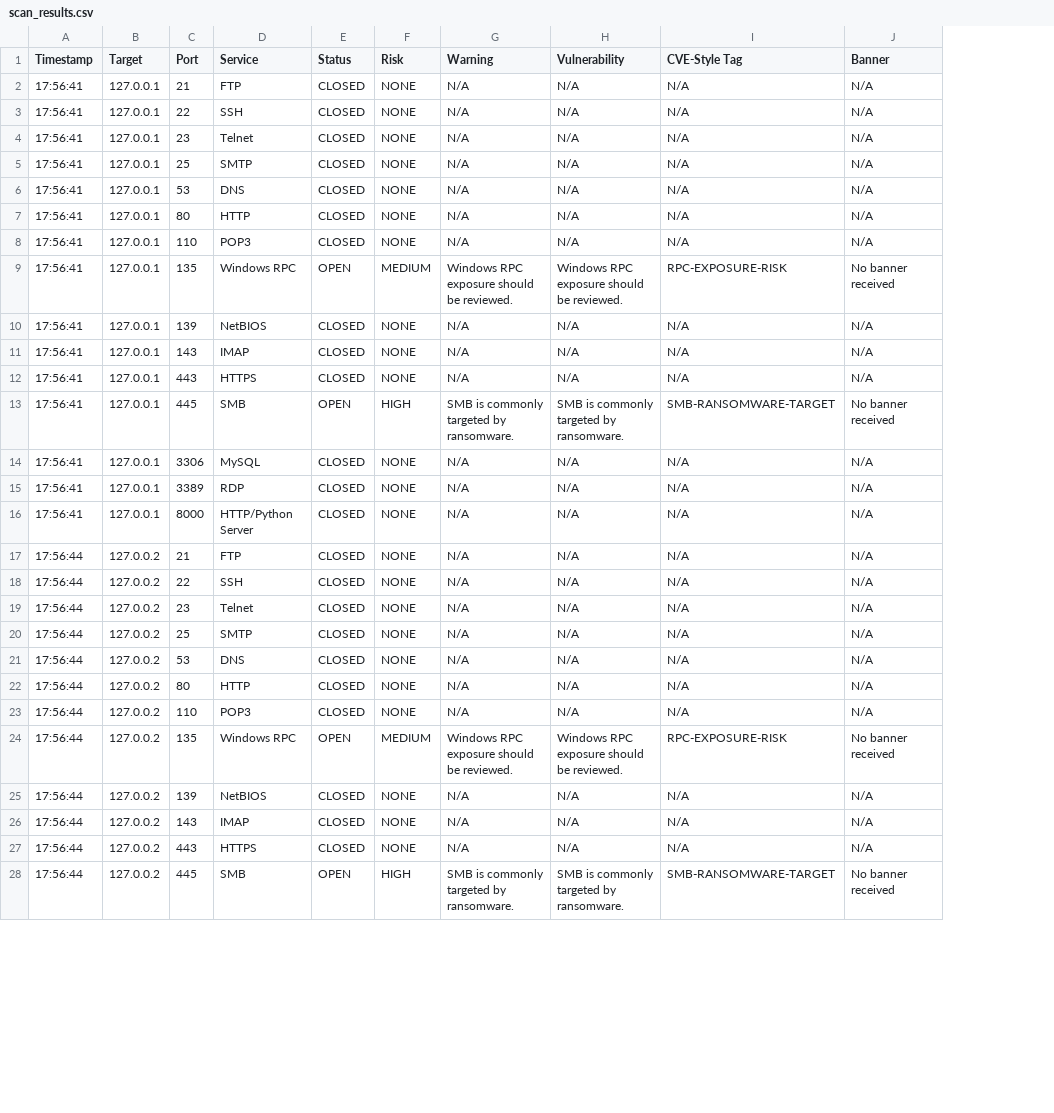
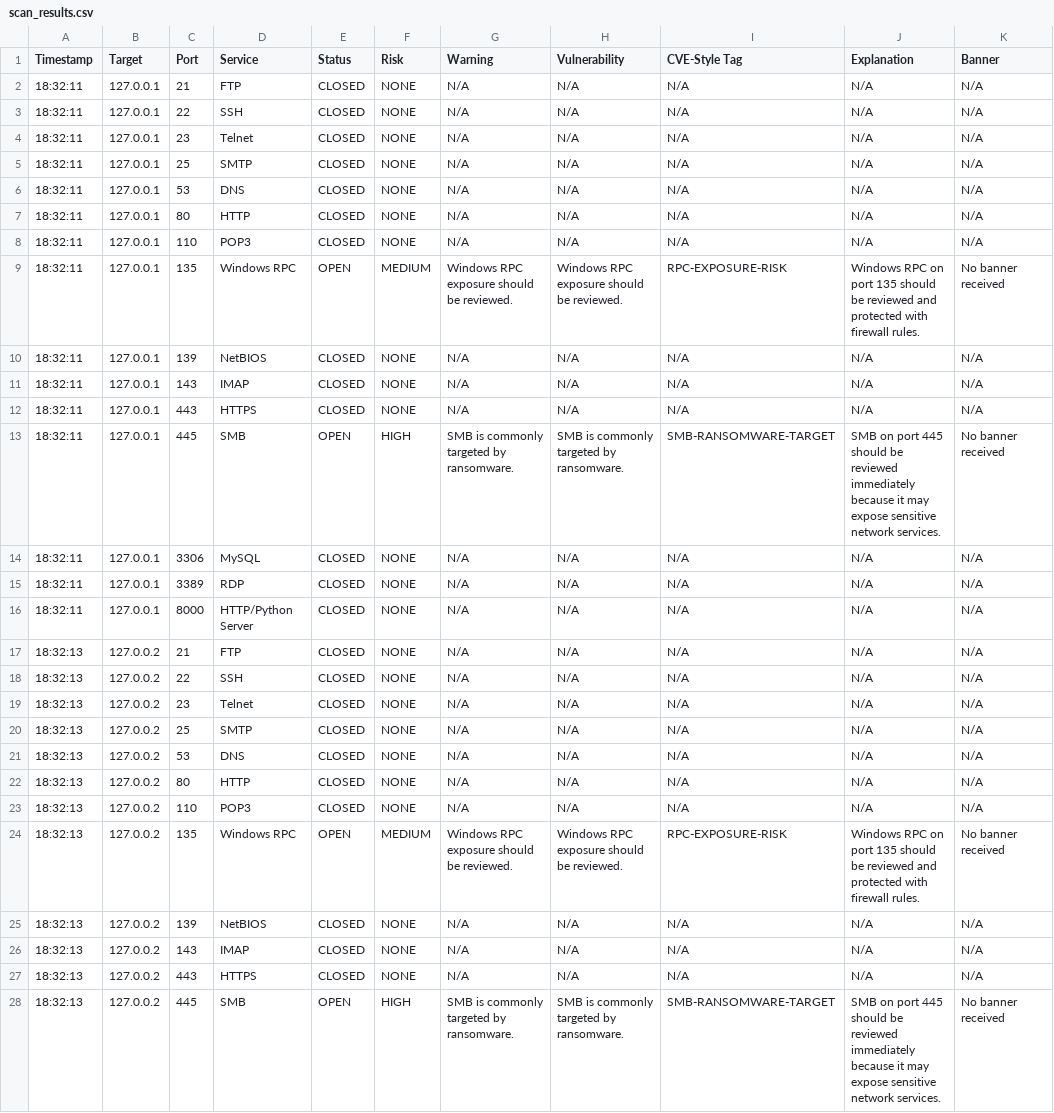
Before and after one commit to fsetareh/cyber-port-scanner, a CSV file: scan_results.csv, drawn as a sheet; only a part is shown; the diff covers the shown part only; the diff names each change by its address in the sheet, - before the commit and + after, or states it on an @@ line.

```diff
--- a/scan_results.csv
+++ b/scan_results.csv
+column J (Explanation), rows 2-28: N/A | N/A | N/A | N/A | N/A | N/A | N/A | Windows RPC on port 135 should be reviewed and protected with firewall rules. | N/A | N/A | N/A | SMB on port 445 should be reviewed immediately because it may expose sensitive network services. | N/A | N/A | N/A | N/A | N/A | N/A | N/A | N/A | N/A | N/A | Windows RPC on port 135 should be reviewed and protected with firewall rules. | N/A | N/A | N/A | SMB on port 445 should be reviewed immediately because it may expose sensitive network services.
-A2:A16 (Timestamp): 17:56:41
+A2:A16 (Timestamp): 18:32:11
-A17:A28 (Timestamp): 17:56:44
+A17:A28 (Timestamp): 18:32:13
```
Also changed, not shown: 48 edited cells elsewhere in this file, open_ports.csv, 6 other files.
